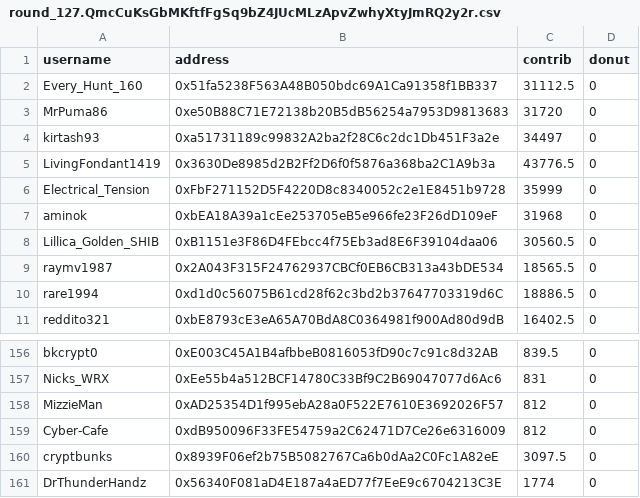
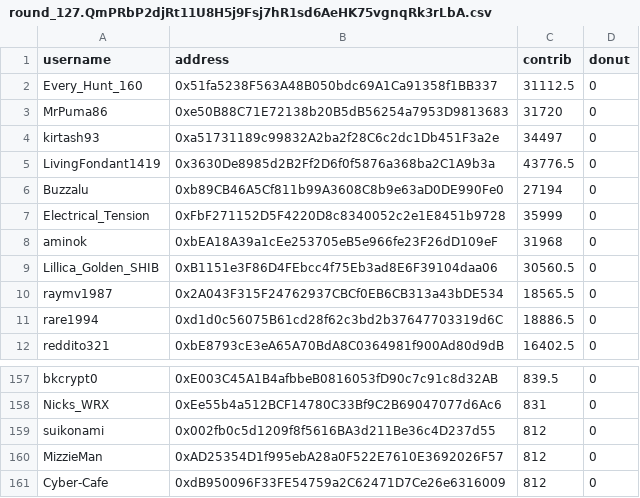
Before and after one commit to EthTrader/donut.distribution, a CSV file: out/round_127.QmPRbP2djRt11U8H5j9Fsj7hR1sd6AeHK75vgnqRk3rLbA.csv (was out/round_127.QmcCuKsGbMKftfFgSq9bZ4JUcMLzApvZwhyXtyJmRQ2y2r.csv), drawn as a sheet; only a part is shown, gaps mark what is left out; the shorter side is filled out with more unchanged rows; the diff names each change by its address in the sheet, - before the commit and + after, or states it on an @@ line.

Commit message:
round 127 distribution

```diff
--- a/out/round_127.QmcCuKsGbMKftfFgSq9bZ4JUcMLzApvZwhyXtyJmRQ2y2r.csv
+++ b/out/round_127.QmPRbP2djRt11U8H5j9Fsj7hR1sd6AeHK75vgnqRk3rLbA.csv
+row 6: Buzzalu | 0xb89CB46A5Cf811b99A3608C8b9e63aD0DE990Fe0 | 27194 | 0
+row 159: suikonami | 0x002fb0c5d1209f8f5616BA3d211Be36c4D237d55 | 812 | 0
```
Also changed, not shown: 5 other files.
